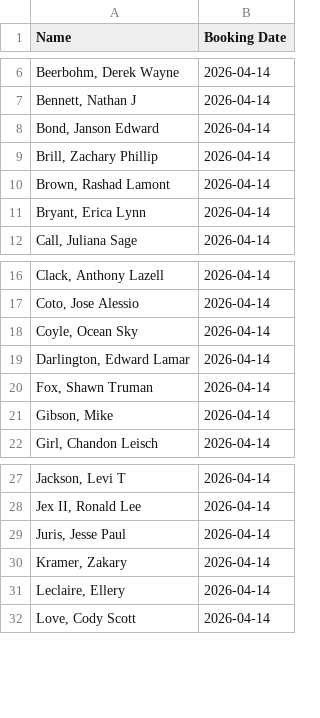
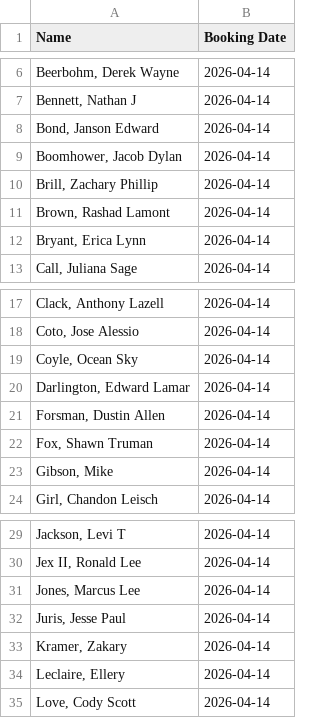
Before and after one commit to NguyenDa18/Portland-Jail-Data-Crawler, a CSV file: csvs/inmate_bookings.csv, drawn as a sheet; only a part is shown, gaps mark what is left out.

```diff
--- a/csvs/inmate_bookings.csv
+++ b/csvs/inmate_bookings.csv
@@ -8,2 +8,3 @@ Name,Booking Date
 "Bond, Janson Edward",2026-04-14
+"Boomhower, Jacob Dylan",2026-04-14
 "Brill, Zachary Phillip",2026-04-14
@@ -19,2 +20,3 @@ Name,Booking Date
 "Darlington, Edward Lamar",2026-04-14
+"Forsman, Dustin Allen",2026-04-14
 "Fox, Shawn Truman",2026-04-14
@@ -28,2 +30,3 @@ Name,Booking Date
 "Jex II, Ronald Lee",2026-04-14
+"Jones, Marcus Lee",2026-04-14
 "Juris, Jesse Paul",2026-04-14
```
Also changed, not shown: csvs/inmate_charges.csv, csvs/inmate_details.csv.
